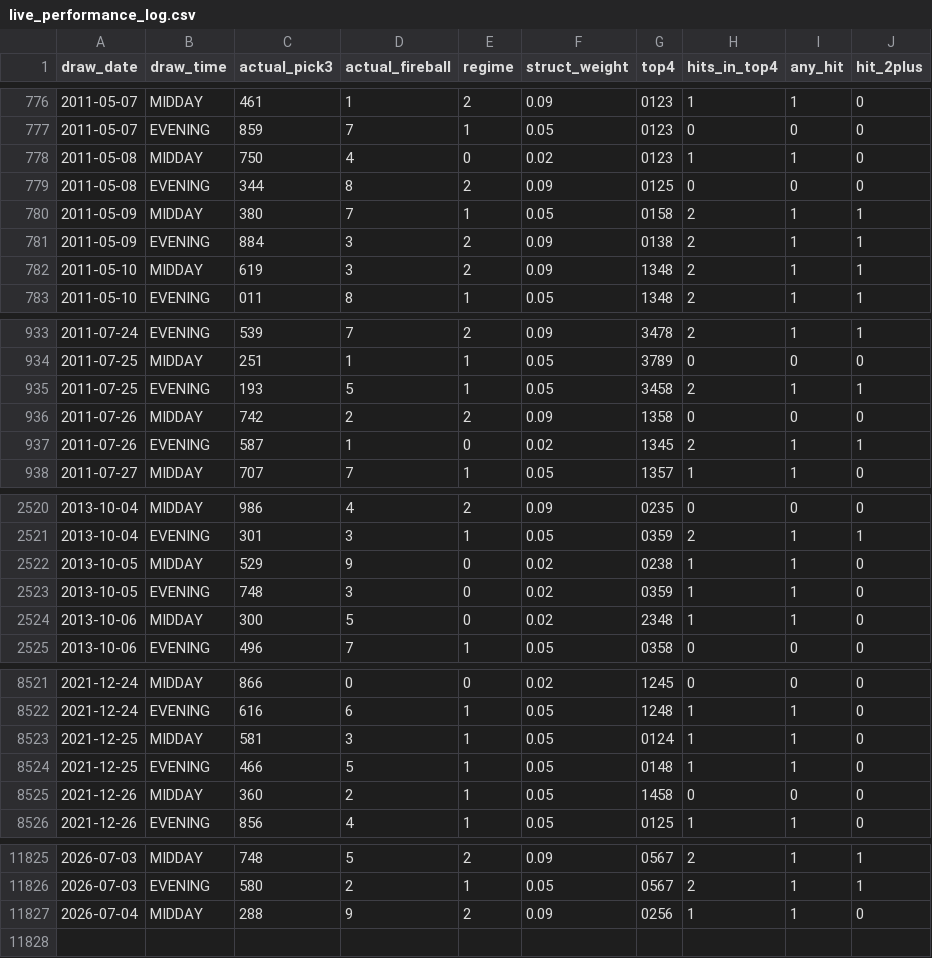
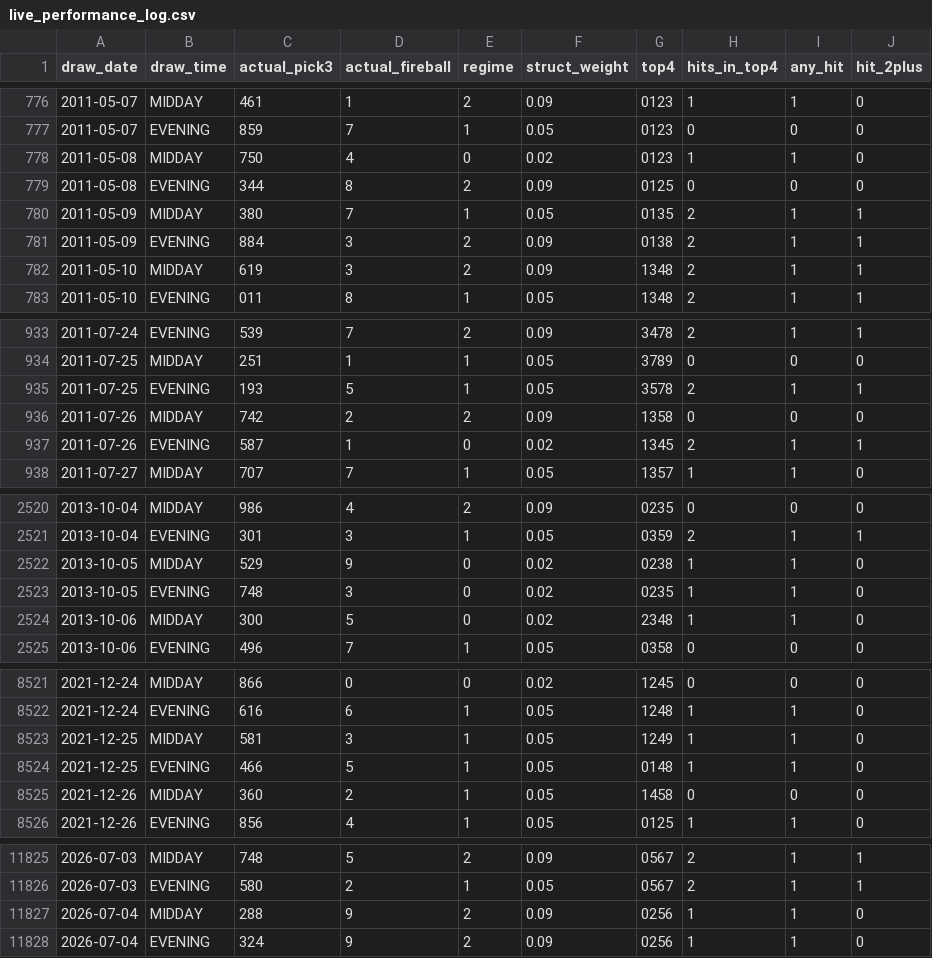
Before and after one commit to Fluffyballs78/il-pick3-pipeline, a CSV file: data/live_performance_log.csv, drawn as a sheet; only a part is shown, gaps mark what is left out.

```diff
--- a/data/live_performance_log.csv
+++ b/data/live_performance_log.csv
@@ -779,3 +779,3 @@ draw_date,draw_time,actual_pick3,actual_fireball,regime,struct_weight,top4,hits_
 2011-05-08,EVENING,344,8,2,0.09,0125,0,0,0
-2011-05-09,MIDDAY,380,7,1,0.05,0158,2,1,1
+2011-05-09,MIDDAY,380,7,1,0.05,0135,2,1,1
 2011-05-09,EVENING,884,3,2,0.09,0138,2,1,1
@@ -934,3 +934,3 @@ draw_date,draw_time,actual_pick3,actual_fireball,regime,struct_weight,top4,hits_
 2011-07-25,MIDDAY,251,1,1,0.05,3789,0,0,0
-2011-07-25,EVENING,193,5,1,0.05,3458,2,1,1
+2011-07-25,EVENING,193,5,1,0.05,3578,2,1,1
 2011-07-26,MIDDAY,742,2,2,0.09,1358,0,0,0
@@ -2522,3 +2522,3 @@ draw_date,draw_time,actual_pick3,actual_fireball,regime,struct_weight,top4,hits_
 2013-10-05,MIDDAY,529,9,0,0.02,0238,1,1,0
-2013-10-05,EVENING,748,3,0,0.02,0359,1,1,0
+2013-10-05,EVENING,748,3,0,0.02,0235,1,1,0
 2013-10-06,MIDDAY,300,5,0,0.02,2348,1,1,0
@@ -8522,3 +8522,3 @@ draw_date,draw_time,actual_pick3,actual_fireball,regime,struct_weight,top4,hits_
 2021-12-24,EVENING,616,6,1,0.05,1248,1,1,0
-2021-12-25,MIDDAY,581,3,1,0.05,0124,1,1,0
+2021-12-25,MIDDAY,581,3,1,0.05,1249,1,1,0
 2021-12-25,EVENING,466,5,1,0.05,0148,1,1,0
@@ -11827 +11827,2 @@ draw_date,draw_time,actual_pick3,actual_fireball,regime,struct_weight,top4,hits_
 2026-07-04,MIDDAY,288,9,2,0.09,0256,1,1,0
+2026-07-04,EVENING,324,9,2,0.09,0256,1,1,0
```
Also changed, not shown: 8 other files.
